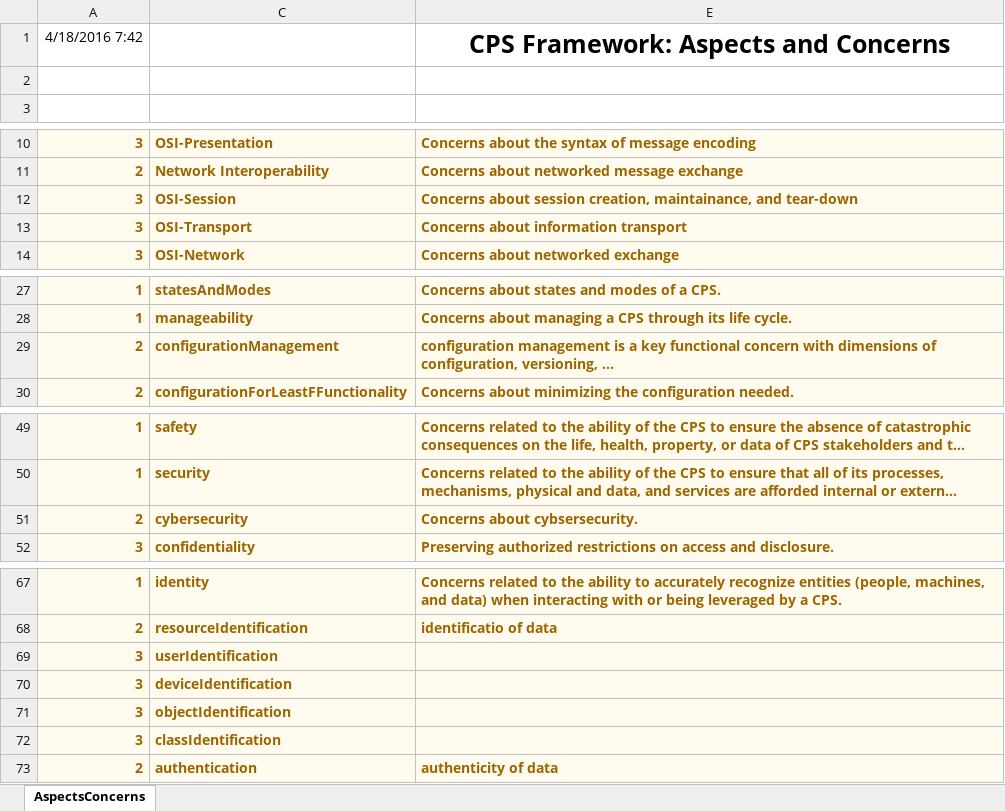
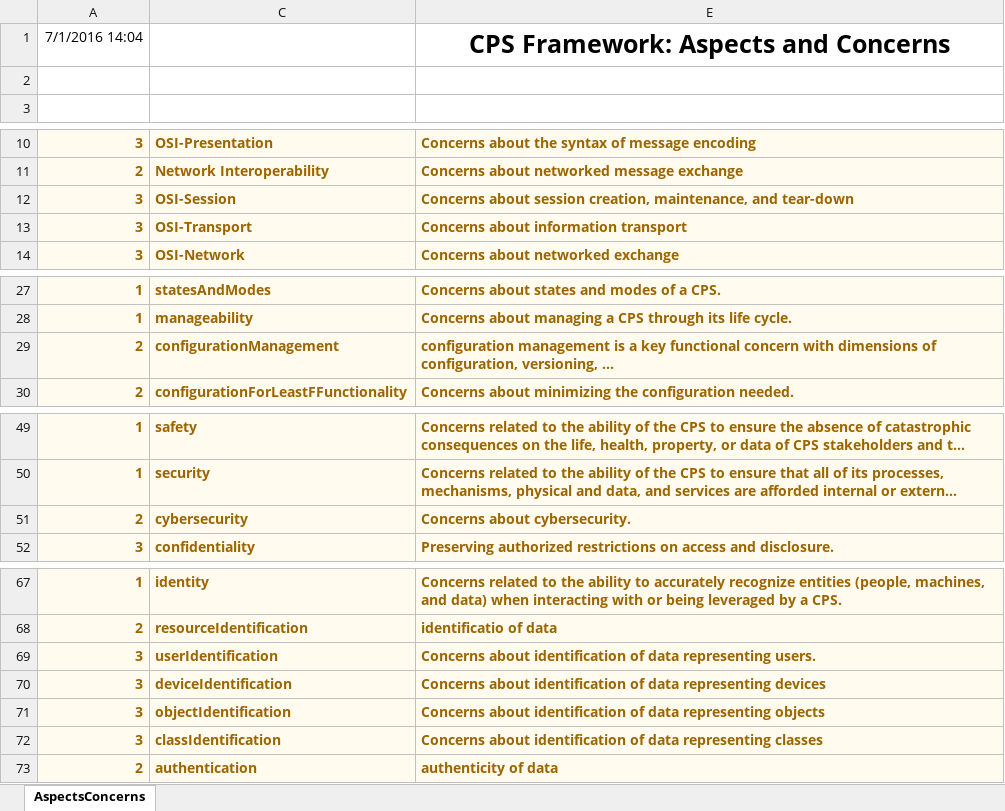
Before and after one commit to usnistgov/cpsframework, an Excel workbook: AspectsConcerns.xlsm, sheet AspectsConcerns, drawn as a sheet; only a part is shown, gaps mark what is left out; long unchanged cells end in …; values as stored, in another font and other column widths than the file's, no borders; the diff names each change by its address in the sheet, - before the commit and + after, or states it on an @@ line.

Commit message:
added descriptions of concerns classes

```diff
--- a/AspectsConcerns.xlsm (sheet AspectsConcerns)
+++ b/AspectsConcerns.xlsm (sheet AspectsConcerns)
-A1: 4/18/2016 7:42
+A1: 7/1/2016 14:04
-E12: …session creation, maintainance, and tear-down
+E12: …session creation, maintenance, and tear-down
-E29: …configuration, versioning, ...
+E29: …configuration, versioning, …
-E51: Concerns about cybsersecurity.
+E51: Concerns about cybersecurity.
-E69: (empty)
+E69: Concerns about identification of data representing users.
-E70: (empty)
+E70: Concerns about identification of data representing devices
-E71: (empty)
+E71: Concerns about identification of data representing objects
-E72: (empty)
+E72: Concerns about identification of data representing classes
```
Also changed, not shown: 1 other file.
